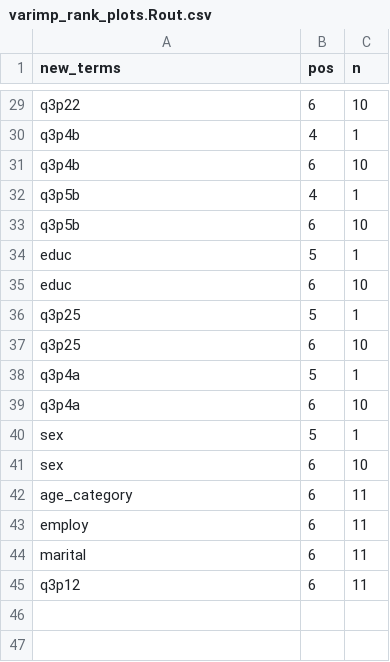
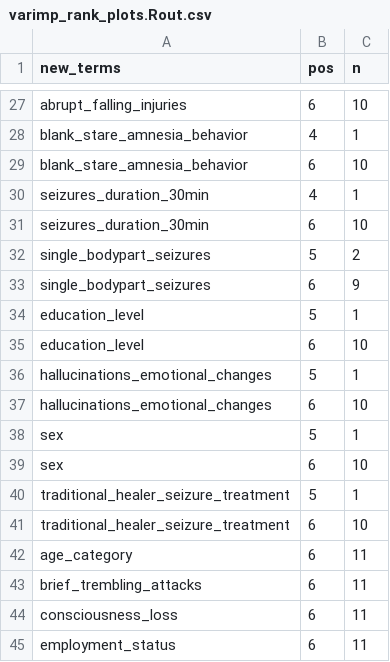
Before and after one commit to CYGUBICKO/diagnostic-gap, a CSV file: output_epilepsy_diagnostic_gap/varimp_rank_plots.Rout.csv, drawn as a sheet; only a part is shown, gaps mark what is left out; removed rows and columns are numbered as before the commit, all else as after; the diff covers the shown part only; the diff names each change by its address in the sheet, - before the commit and + after, or states it on an @@ line.

```diff
--- a/output_epilepsy_diagnostic_gap/varimp_rank_plots.Rout.csv
+++ b/output_epilepsy_diagnostic_gap/varimp_rank_plots.Rout.csv
-A27 (new_terms): q3p22
+A27 (new_terms): abrupt_falling_injuries
-A28:A29 (new_terms): q3p4b
+A28:A29 (new_terms): blank_stare_amnesia_behavior
-A30:A31 (new_terms): q3p5b
+A30:A31 (new_terms): seizures_duration_30min
+row 32: single_bodypart_seizures | 5 | 2
+row 33: single_bodypart_seizures | 6 | 9
-A34:A35 (new_terms): educ
+A34:A35 (new_terms): education_level
-row 36: q3p25 | 5 | 1
-row 37: q3p25 | 6 | 10
-A36:A37 (new_terms): q3p4a
+A36:A37 (new_terms): hallucinations_emotional_changes
+row 40: traditional_healer_seizure_treatment | 5 | 1
+row 41: traditional_healer_seizure_treatment | 6 | 10
-A43 (new_terms): employ
+A43 (new_terms): brief_trembling_attacks
-A44 (new_terms): marital
+A44 (new_terms): consciousness_loss
-A45 (new_terms): q3p12
+A45 (new_terms): employment_status
```
Also changed, not shown: 2 removed rows and 25 edited cells elsewhere in this file, output_epilepsy_diagnostic_gap/prediction.Rout.csv, output_epilepsy_diagnostic_gap/varimp_plots.Rout.csv, 6 other files.
